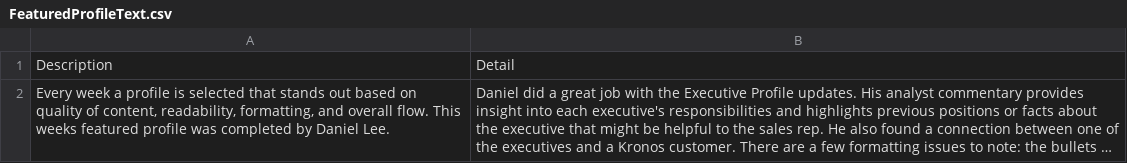
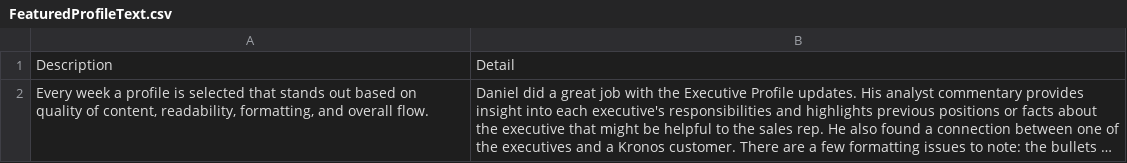
Before and after one commit to theorschrock/KRAD-App2, a CSV file: FeaturedProfileText.csv, drawn as a sheet; long unchanged cells end in …; the diff names each change by its address in the sheet, - before the commit and + after, or states it on an @@ line.

Commit message:
change 1

```diff
--- a/FeaturedProfileText.csv
+++ b/FeaturedProfileText.csv
-A2: …overall flow. This weeks featured profile was completed by Daniel Lee.
+A2: …overall flow.
```
